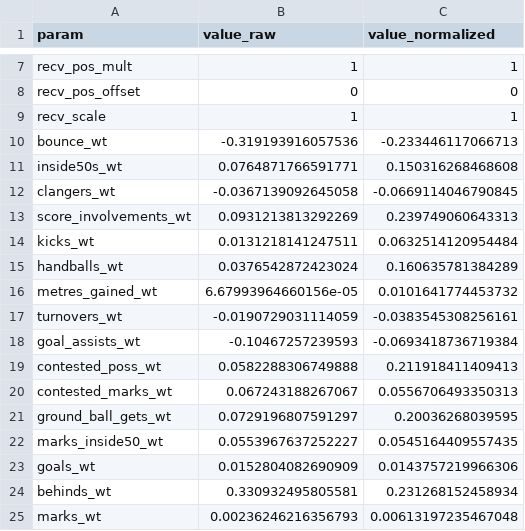
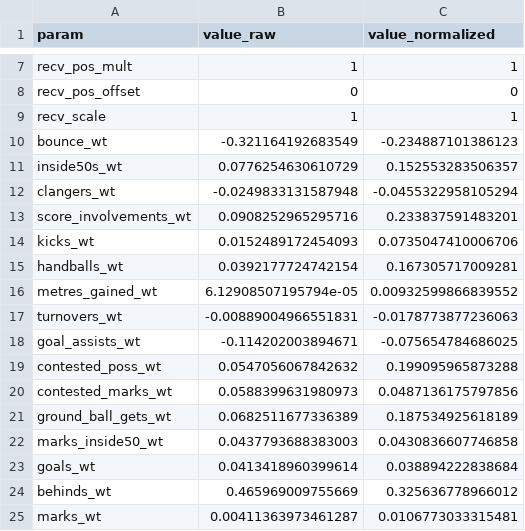
Before and after one commit to peteowen1/torp, a CSV file: data-raw/03-ratings/optimized_torp_params.csv, drawn as a sheet; only a part is shown, gaps mark what is left out; the diff covers the shown part only.

```diff
--- a/data-raw/03-ratings/optimized_torp_params.csv
+++ b/data-raw/03-ratings/optimized_torp_params.csv
@@ -9,17 +9,17 @@
 "recv_scale",1,1
-"bounce_wt",-0.319193916057536,-0.233446117066713
-"inside50s_wt",0.0764871766591771,0.150316268468608
-"clangers_wt",-0.0367139092645058,-0.0669114046790845
-"score_involvements_wt",0.0931213813292269,0.239749060643313
-"kicks_wt",0.0131218141247511,0.0632514120954484
-"handballs_wt",0.0376542872423024,0.160635781384289
-"metres_gained_wt",6.67993964660156e-05,0.0101641774453732
-"turnovers_wt",-0.0190729031114059,-0.0383545308256161
-"goal_assists_wt",-0.10467257239593,-0.0693418736719384
-"contested_poss_wt",0.0582288306749888,0.211918411409413
-"contested_marks_wt",0.067243188267067,0.0556706493350313
-"ground_ball_gets_wt",0.0729196807591297,0.20036268039595
-"marks_inside50_wt",0.0553967637252227,0.0545164409557435
-"goals_wt",0.0152804082690909,0.0143757219966306
-"behinds_wt",0.330932495805581,0.231268152458934
-"marks_wt",0.00236246216356793,0.00613197235467048
+"bounce_wt",-0.321164192683549,-0.234887101386123
+"inside50s_wt",0.0776254630610729,0.152553283506357
+"clangers_wt",-0.0249833131587948,-0.0455322958105294
+"score_involvements_wt",0.0908252965295716,0.233837591483201
+"kicks_wt",0.0152489172454093,0.0735047410006706
+"handballs_wt",0.0392177724742154,0.167305717009281
+"metres_gained_wt",6.12908507195794e-05,0.00932599866839552
+"turnovers_wt",-0.00889004966551831,-0.0178773877236063
+"goal_assists_wt",-0.114202003894671,-0.075654784686025
+"contested_poss_wt",0.0547056067842632,0.199095965873288
+"contested_marks_wt",0.0588399631980973,0.0487136175797856
+"ground_ball_gets_wt",0.0682511677336389,0.187534925618189
+"marks_inside50_wt",0.0437793688383003,0.0430836607746858
+"goals_wt",0.0413418960399614,0.038894222838684
+"behinds_wt",0.465969009755669,0.325636778966012
+"marks_wt",0.00411363973461287,0.0106773033315481
```
Also changed, not shown: 46 edited cells elsewhere in this file, 3 other files.
